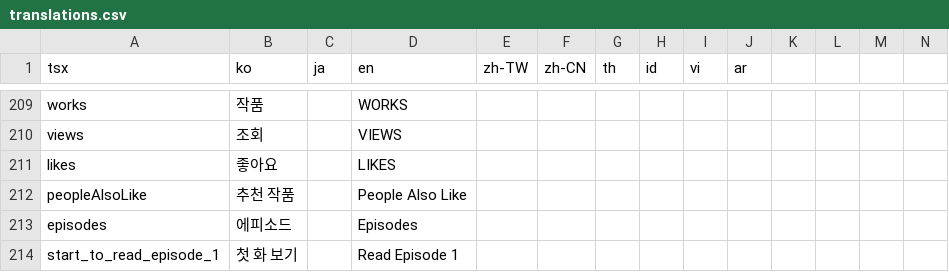
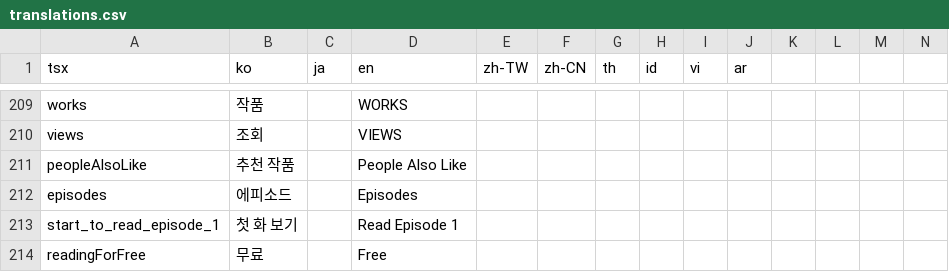
Before and after one commit to rafi-isakh/animation-studio, a CSV file: public/translations.csv, drawn as a sheet; only a part is shown, gaps mark what is left out; the shorter side is filled out with more unchanged rows; rows hold the shown columns only; the diff names each change by its address in the sheet, - before the commit and + after, or states it on an @@ line.

```diff
--- a/public/translations.csv
+++ b/public/translations.csv
-row 211: likes | 좋아요 |  | LIKES
```
Also changed, not shown: 3 other files.
